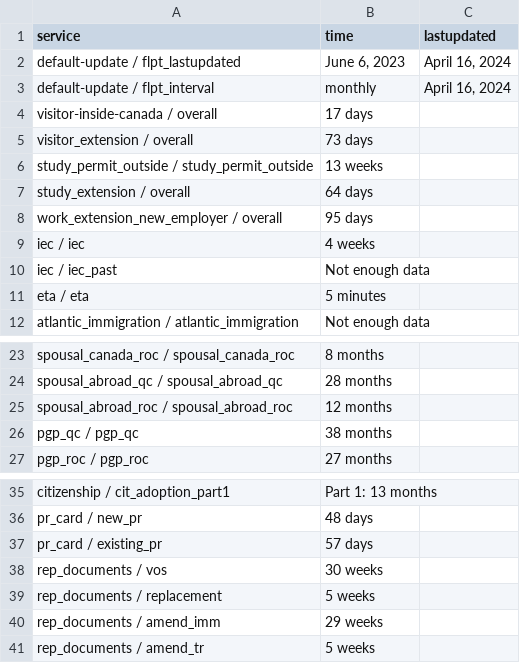
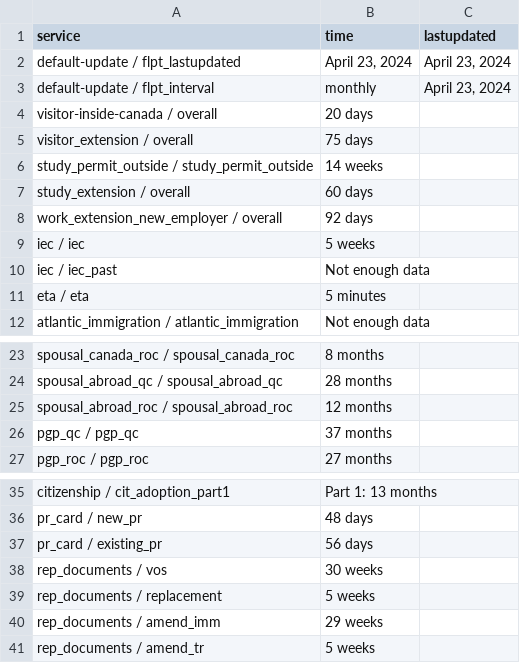
Before and after one commit to suhaibmujahid/cic-processing-times, a CSV file: data-ptime-non-country-en.csv, drawn as a sheet; only a part is shown, gaps mark what is left out; the diff covers the shown part only.

```diff
--- a/data-ptime-non-country-en.csv
+++ b/data-ptime-non-country-en.csv
@@ -1,10 +1,10 @@
 service,time,lastupdated
-default-update / flpt_lastupdated,"June 6, 2023","April 16, 2024"
-default-update / flpt_interval, monthly,"April 16, 2024"
-visitor-inside-canada / overall,17 days,
-visitor_extension / overall,73 days,
-study_permit_outside / study_permit_outside,13 weeks,
-study_extension / overall,64 days,
-work_extension_new_employer / overall,95 days,
-iec / iec,4 weeks,
+default-update / flpt_lastupdated,"April 23, 2024","April 23, 2024"
+default-update / flpt_interval, monthly,"April 23, 2024"
+visitor-inside-canada / overall,20 days,
+visitor_extension / overall,75 days,
+study_permit_outside / study_permit_outside,14 weeks,
+study_extension / overall,60 days,
+work_extension_new_employer / overall,92 days,
+iec / iec,5 weeks,
 iec / iec_past,Not enough data,
@@ -25,3 +25,3 @@ spousal_abroad_qc / spousal_abroad_qc,28 months,
 spousal_abroad_roc / spousal_abroad_roc,12 months,
-pgp_qc / pgp_qc,38 months,
+pgp_qc / pgp_qc,37 months,
 pgp_roc / pgp_roc,27 months,
@@ -36,3 +36,3 @@ citizenship / cit_adoption_part1,Part 1: 13 months,
 pr_card / new_pr,48 days,
-pr_card / existing_pr,57 days,
+pr_card / existing_pr,56 days,
 rep_documents / vos,30 weeks,
```
Also changed, not shown: 9 removed rows and 11 edited cells elsewhere in this file, data-ptime-en.csv, formatted-data-ptime-en.csv, 3 other files.
